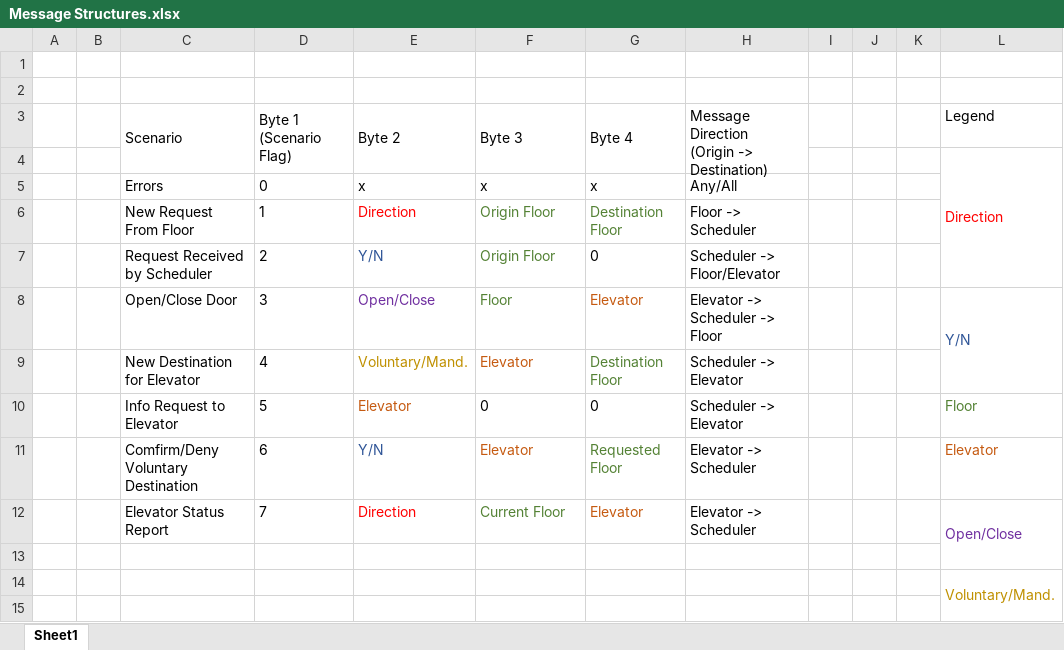
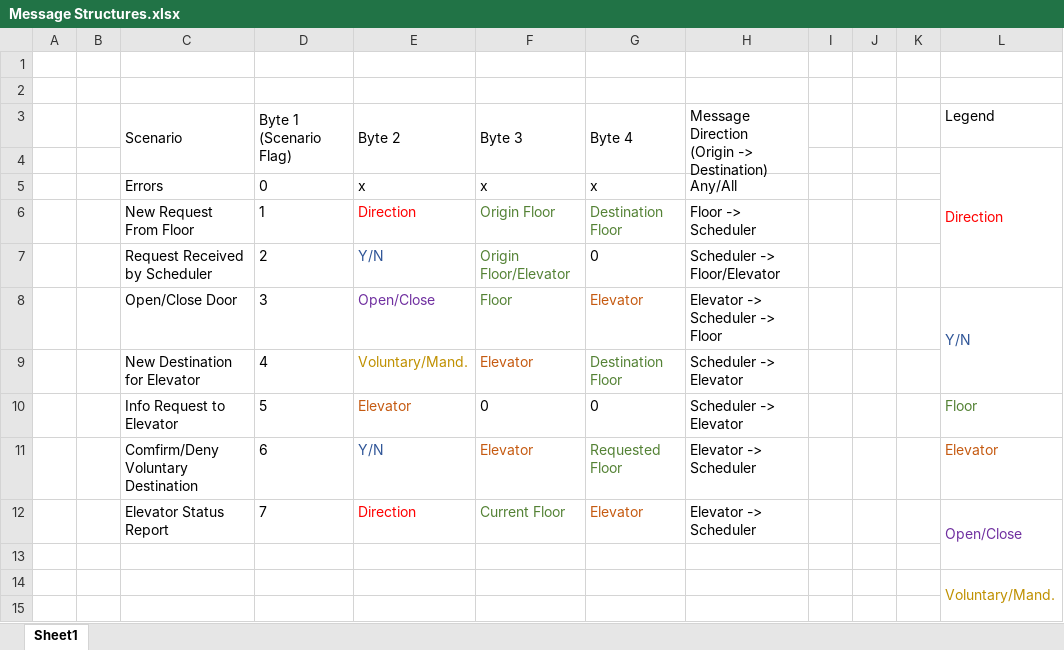
Before and after one commit to ckirbs/ElevatorControlSystem, an Excel workbook: Message Structures.xlsx, sheet Sheet1, drawn as a sheet; only a part is shown; values as stored, in another font and other column widths than the file's, no borders; the diff names each change by its address in the sheet, - before the commit and + after, or states it on an @@ line.

Commit message:
Slight change to the table

```diff
--- a/Message Structures.xlsx (sheet Sheet1)
+++ b/Message Structures.xlsx (sheet Sheet1)
-F7: Origin Floor
+F7: Origin Floor/Elevator
```
